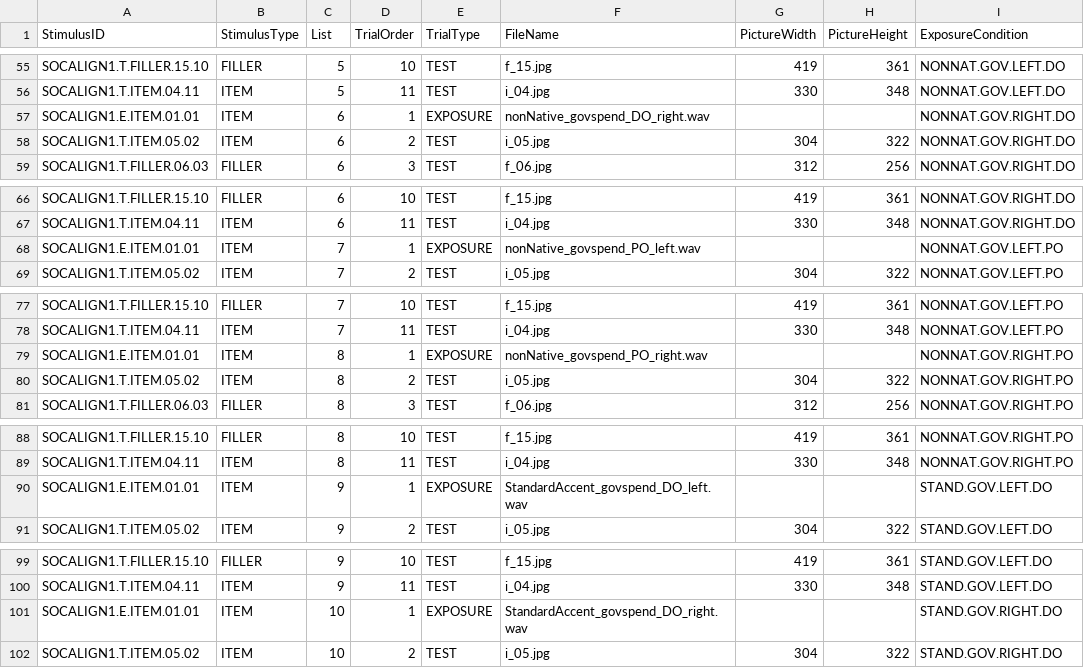
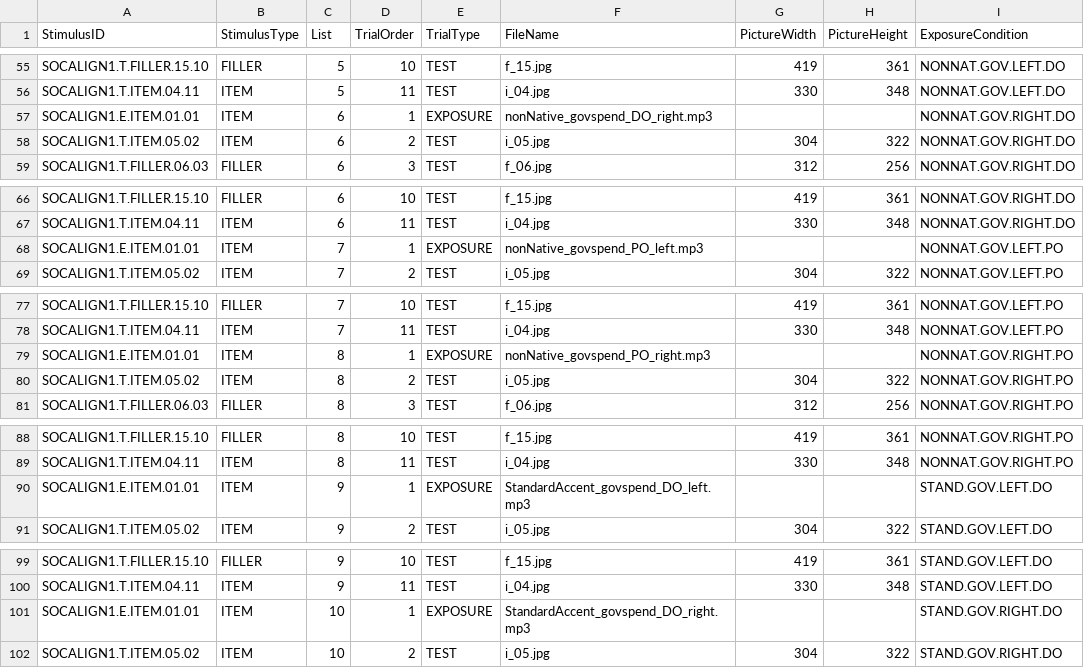
Before and after one commit to ebuz/BuzEtAl2016_experimental_code, a CSV file: socalign1.csv, drawn as a sheet; only a part is shown, gaps mark what is left out; the diff covers the shown part only; the diff names each change by its address in the sheet, - before the commit and + after, or states it on an @@ line.

```diff
--- a/socalign1.csv
+++ b/socalign1.csv
-F57 (FileName): nonNative_govspend_DO_right.wav
+F57 (FileName): nonNative_govspend_DO_right.mp3
-F68 (FileName): nonNative_govspend_PO_left.wav
+F68 (FileName): nonNative_govspend_PO_left.mp3
-F79 (FileName): nonNative_govspend_PO_right.wav
+F79 (FileName): nonNative_govspend_PO_right.mp3
-F90 (FileName): StandardAccent_govspend_DO_left.wav
+F90 (FileName): StandardAccent_govspend_DO_left.mp3
-F101 (FileName): StandardAccent_govspend_DO_right.wav
+F101 (FileName): StandardAccent_govspend_DO_right.mp3
```
Also changed, not shown: 7 edited cells elsewhere in this file, 3 other files.
